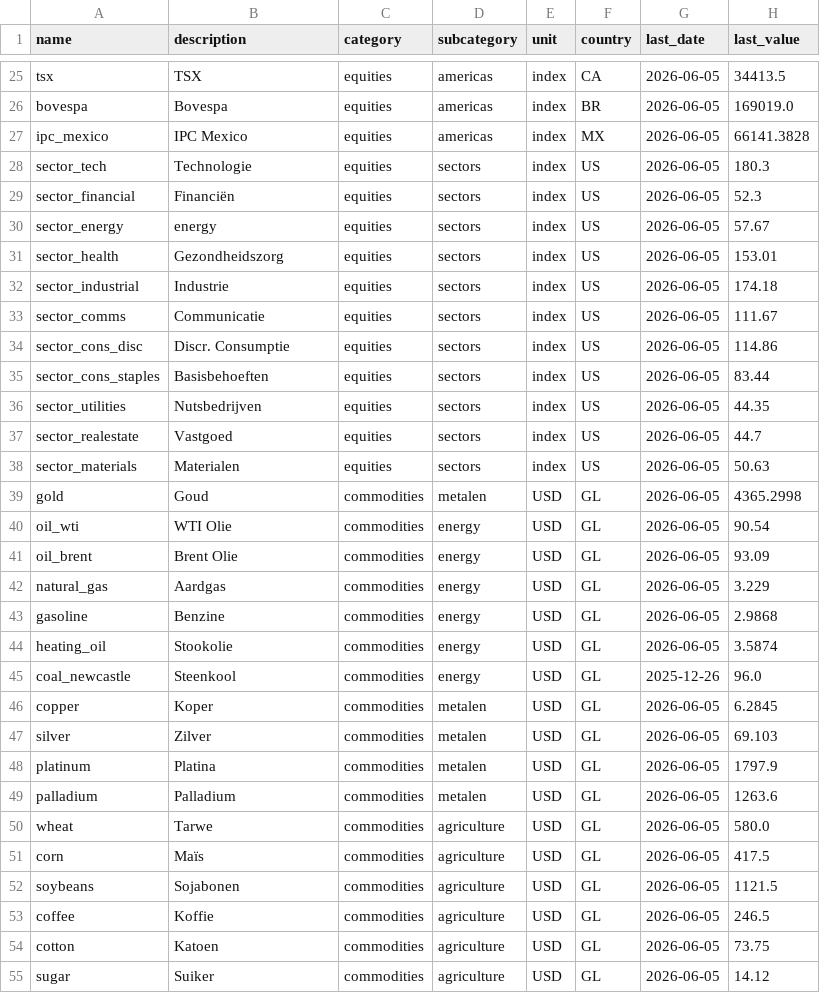
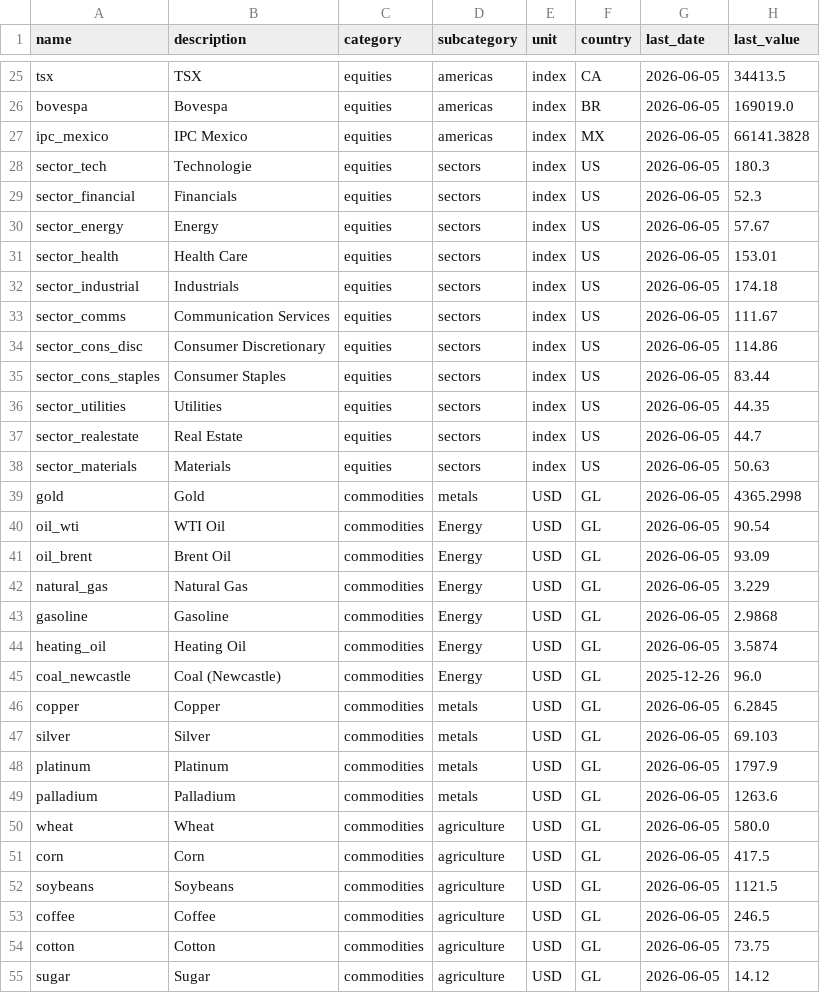
Before and after one commit to Ruben-Bosmans/global-macro-dashboard, a CSV file: data/processed/summary.csv, drawn as a sheet; only a part is shown, gaps mark what is left out; the diff covers the shown part only; the diff names each change by its address in the sheet, - before the commit and + after, or states it on an @@ line.

```diff
--- a/data/processed/summary.csv
+++ b/data/processed/summary.csv
-B29 (description): Financiën
+B29 (description): Financials
-B30 (description): energy
+B30 (description): Energy
-B31 (description): Gezondheidszorg
+B31 (description): Health Care
-B32 (description): Industrie
+B32 (description): Industrials
-B33 (description): Communicatie
+B33 (description): Communication Services
-B34 (description): Discr. Consumptie
+B34 (description): Consumer Discretionary
-B35 (description): Basisbehoeften
+B35 (description): Consumer Staples
-B36 (description): Nutsbedrijven
+B36 (description): Utilities
-B37 (description): Vastgoed
+B37 (description): Real Estate
-B38 (description): Materialen
+B38 (description): Materials
-B39 (description): Goud
+B39 (description): Gold
-D39 (subcategory): metalen
+D39 (subcategory): metals
-B40 (description): WTI Olie
+B40 (description): WTI Oil
-D40:D45 (subcategory): energy
+D40:D45 (subcategory): Energy
-B41 (description): Brent Olie
+B41 (description): Brent Oil
-B42 (description): Aardgas
+B42 (description): Natural Gas
-B43 (description): Benzine
+B43 (description): Gasoline
-B44 (description): Stookolie
+B44 (description): Heating Oil
-B45 (description): Steenkool
+B45 (description): Coal (Newcastle)
-B46 (description): Koper
+B46 (description): Copper
-D46:D49 (subcategory): metalen
+D46:D49 (subcategory): metals
-B47 (description): Zilver
+B47 (description): Silver
-B48 (description): Platina
+B48 (description): Platinum
-B50 (description): Tarwe
+B50 (description): Wheat
-B51 (description): Maïs
+B51 (description): Corn
-B52 (description): Sojabonen
+B52 (description): Soybeans
-B53 (description): Koffie
+B53 (description): Coffee
-B54 (description): Katoen
+B54 (description): Cotton
-B55 (description): Suiker
+B55 (description): Sugar
```
Also changed, not shown: 96 edited cells elsewhere in this file.
